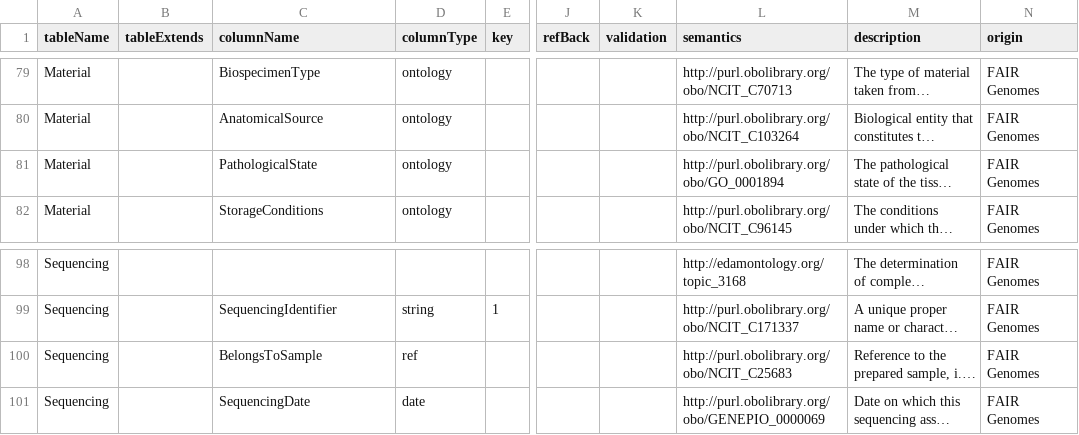
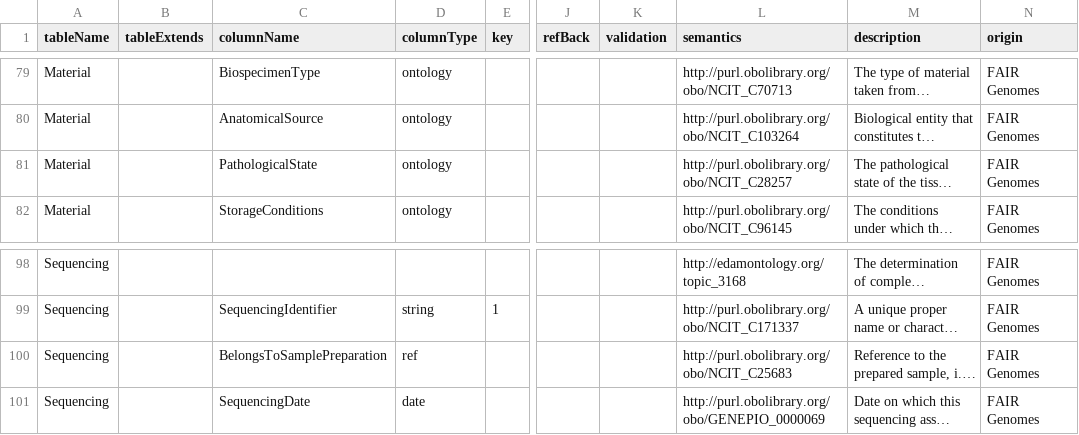
Before and after one commit to fairgenomes/fairgenomes-semantic-model, a CSV file: generated/molgenis-emx2/molgenis.csv, drawn as a sheet; only a part is shown, gaps mark what is left out; long unchanged cells end in …; the diff names each change by its address in the sheet, - before the commit and + after, or states it on an @@ line.

Commit message:
Update all generated resources

```diff
--- a/generated/molgenis-emx2/molgenis.csv
+++ b/generated/molgenis-emx2/molgenis.csv
-L81 (semantics): http://purl.obolibrary.org/obo/GO_0001894
+L81 (semantics): http://purl.obolibrary.org/obo/NCIT_C28257
-C100 (columnName): BelongsToSample
+C100 (columnName): BelongsToSamplePreparation
```
Also changed, not shown: generated/molgenis-emx/material_attributes.tsv, generated/molgenis-emx/sequencing_attributes.tsv, 6 other files.
